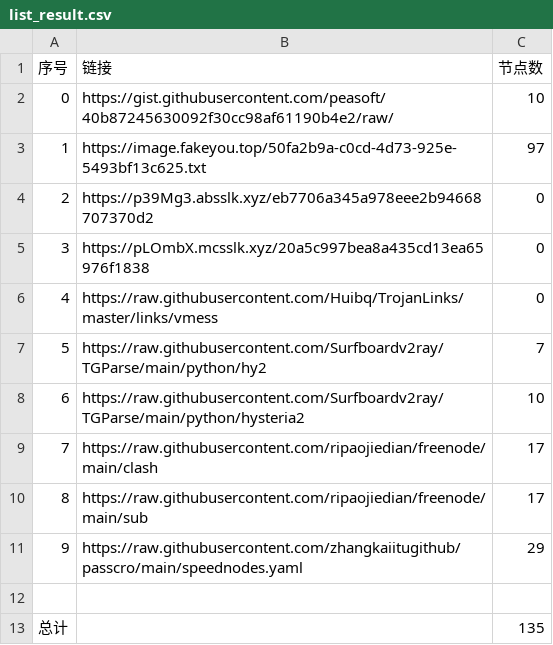
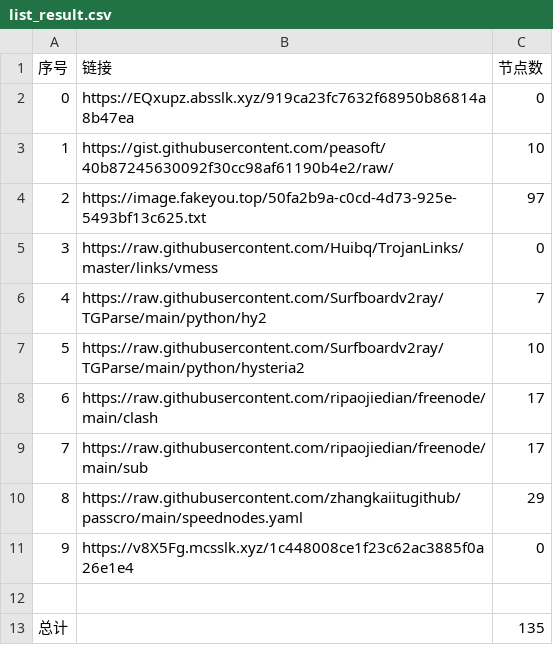
Before and after one commit to dqt081228OHVGFY/NoMoreWalls, a CSV file: list_result.csv, drawn as a sheet; removed rows and columns are numbered as before the commit, all else as after; the diff names each change by its address in the sheet, - before the commit and + after, or states it on an @@ line.

```diff
--- a/list_result.csv
+++ b/list_result.csv
+row 2: 0 | https://EQxupz.absslk.xyz/919ca23fc7632f68950b86814a8b47ea | 0
@@ column A (序号) renumbered between rows 3 and 10 @@
-row 4: 2 | https://p39Mg3.absslk.xyz/eb7706a345a978eee2b94668707370d2 | 0
-row 5: 3 | https://pLOmbX.mcsslk.xyz/20a5c997bea8a435cd13ea65976f1838 | 0
+row 11: 9 | https://v8X5Fg.mcsslk.xyz/1c448008ce1f23c62ac3885f0a26e1e4 | 0
```
Also changed, not shown: 5 other files.
